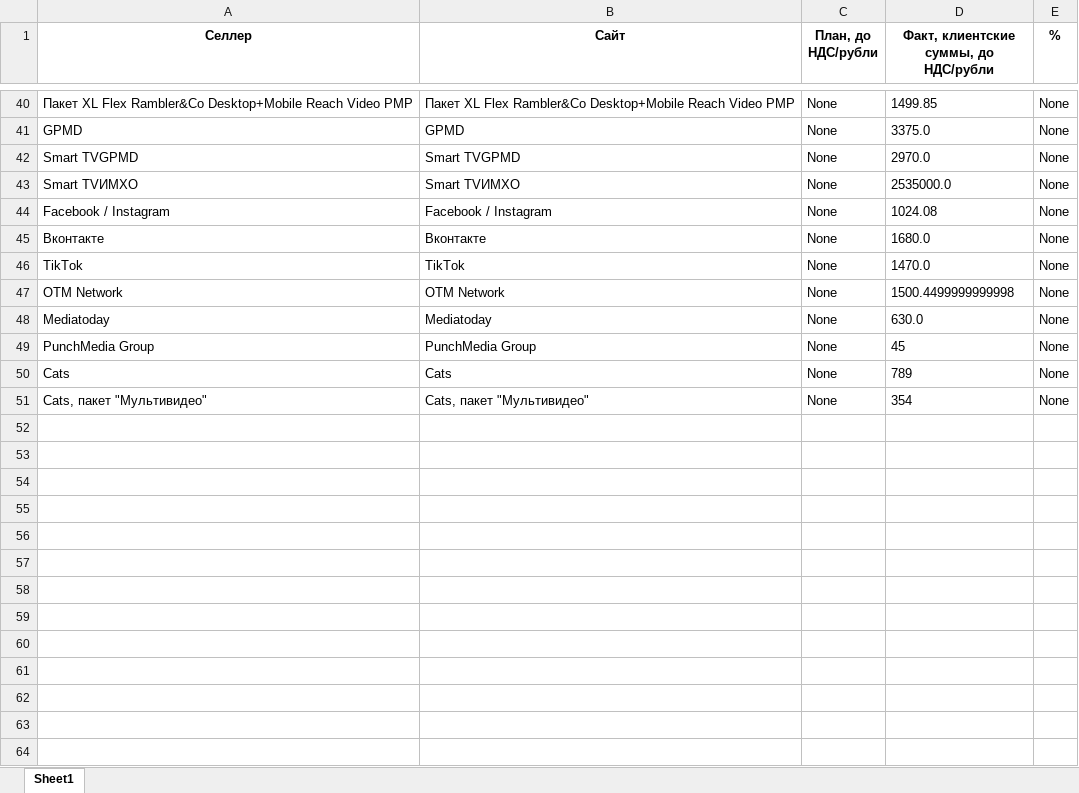
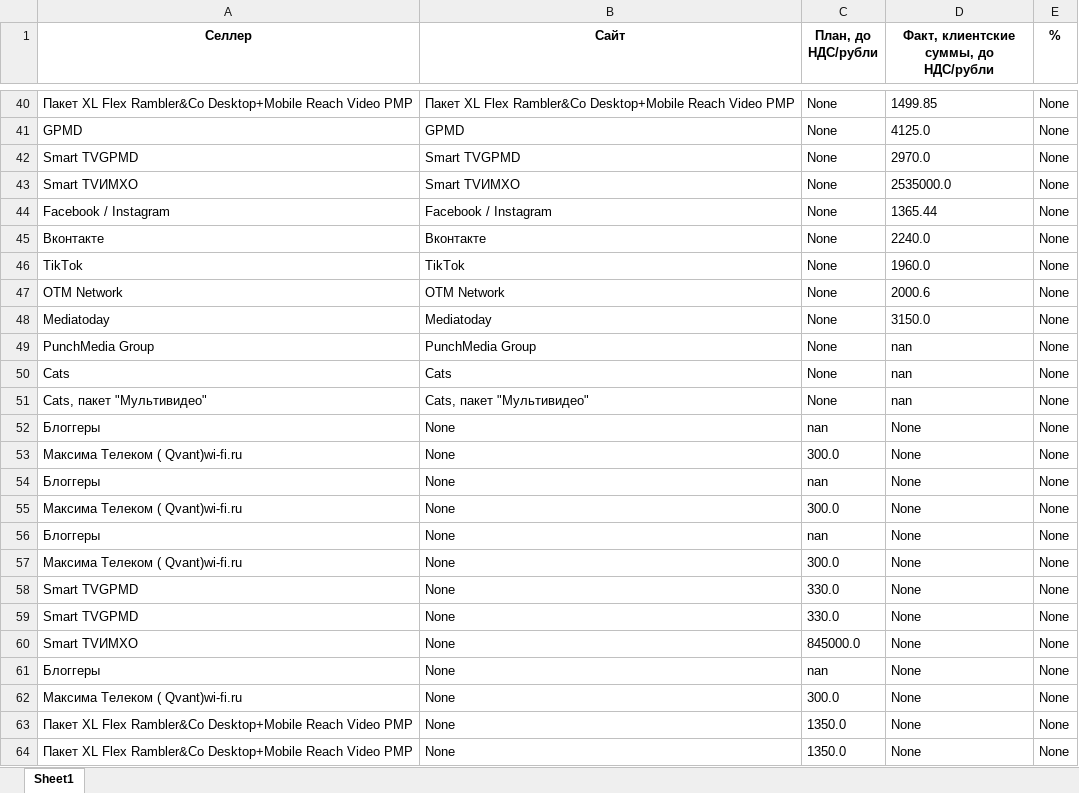
Before and after one commit to LidaDavydova/plan, an Excel workbook: media/pattern/data.xlsx, sheet Sheet1, drawn as a sheet; only a part is shown, gaps mark what is left out; values as stored, in another font and other column widths than the file's, no borders; the diff covers the shown part only; the diff names each change by its address in the sheet, - before the commit and + after, or states it on an @@ line.

```diff
--- a/media/pattern/data.xlsx (sheet Sheet1)
+++ b/media/pattern/data.xlsx (sheet Sheet1)
-D41: 3375.0
+D41: 4125.0
-D44: 1024.08
+D44: 1365.44
-D45: 1680.0
+D45: 2240.0
-D46: 1470.0
+D46: 1960.0
-D47: 1500.4499999999998
+D47: 2000.6
-D48: 630.0
+D48: 3150.0
-D49: 45
+D49: nan
-D50: 789
+D50: nan
-D51: 354
+D51: nan
+row 52: Блоггеры | None | nan | None | None
+row 53: Максима Телеком ( Qvant)wi-fi.ru | None | 300.0 | None | None
+row 54: Блоггеры | None | nan | None | None
+row 55: Максима Телеком ( Qvant)wi-fi.ru | None | 300.0 | None | None
+row 56: Блоггеры | None | nan | None | None
+row 57: Максима Телеком ( Qvant)wi-fi.ru | None | 300.0 | None | None
+row 58: Smart TVGPMD | None | 330.0 | None | None
+row 59: Smart TVGPMD | None | 330.0 | None | None
+row 60: Smart TVИМХО | None | 845000.0 | None | None
+row 61: Блоггеры | None | nan | None | None
+row 62: Максима Телеком ( Qvant)wi-fi.ru | None | 300.0 | None | None
+row 63: Пакет XL Flex Rambler&Сo Desktop+Mobile Reach Video PMP | None | 1350.0 | None | None
+row 64: Пакет XL Flex Rambler&Сo Desktop+Mobile Reach Video PMP | None | 1350.0 | None | None
```
Also changed, not shown: 22 edited cells elsewhere in this sheet, 39 other files.
